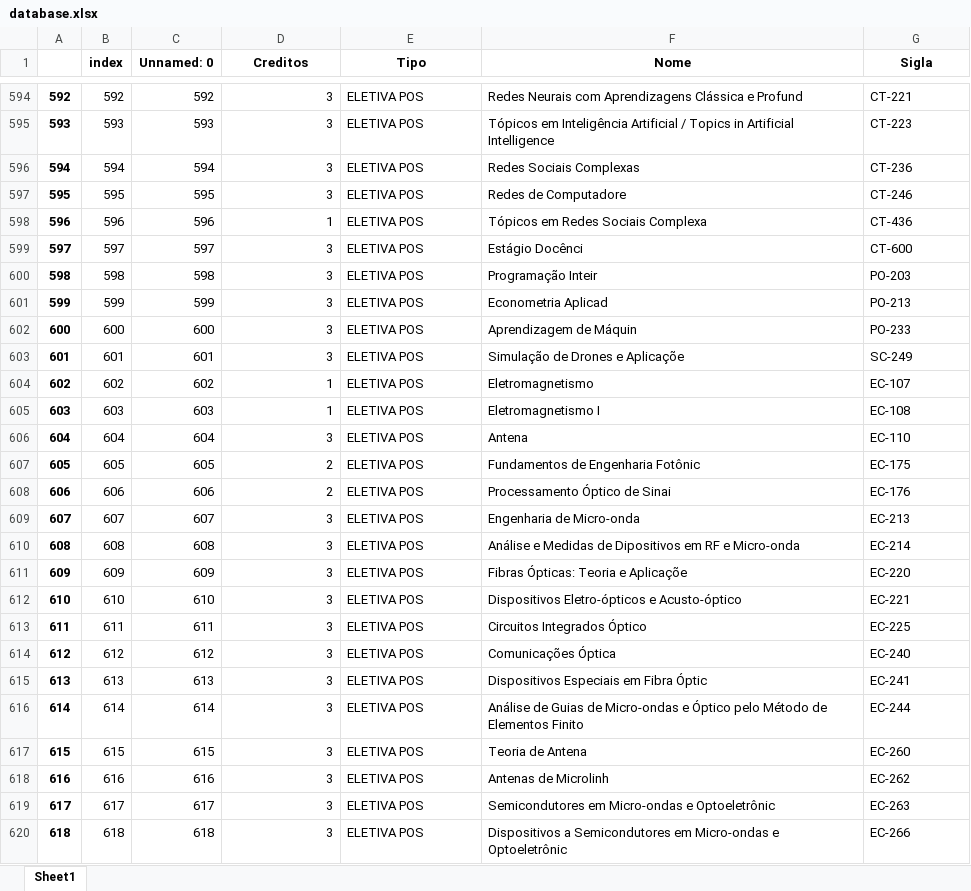
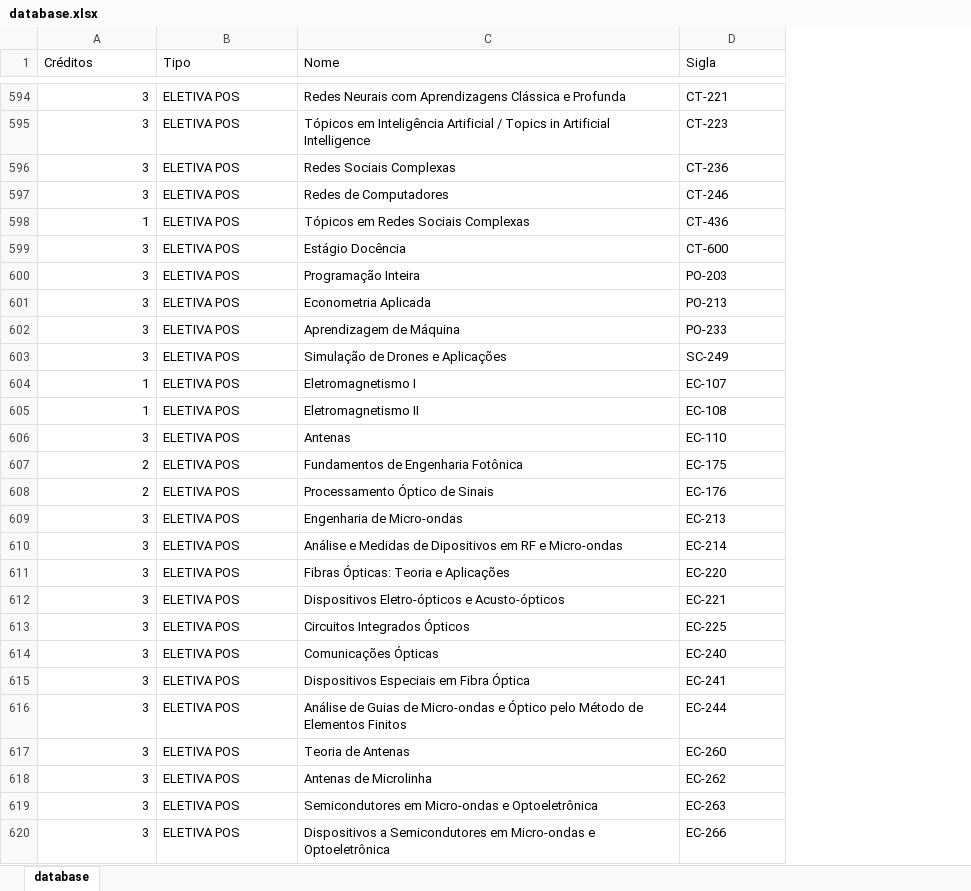
Before and after one commit to BugaM/CR_ITA, an Excel workbook: dataset/database.xlsx, sheet database, drawn as a sheet; only a part is shown, gaps mark what is left out; values as stored, in another font and other column widths than the file's, no borders; removed rows and columns are numbered as before the commit, all else as after; the diff covers the shown part only; the diff names each change by its address in the sheet, - before the commit and + after, or states it on an @@ line.

Commit message:
Update database

```diff
--- a/dataset/database.xlsx (sheet database)
+++ b/dataset/database.xlsx (sheet database)
-sheet tab: Sheet1
+sheet tab: database
-column A, rows 594-620: 592 | 593 | 594 | 595 | 596 | 597 | 598 | 599 | 600 | 601 | 602 | 603 | 604 | 605 | 606 | 607 | 608 | 609 | 610 | 611 | 612 | 613 | 614 | 615 | 616 | 617 | 618
-column B (index), rows 594-620: 592 | 593 | 594 | 595 | 596 | 597 | 598 | 599 | 600 | 601 | 602 | 603 | 604 | 605 | 606 | 607 | 608 | 609 | 610 | 611 | 612 | 613 | 614 | 615 | 616 | 617 | 618
-column C (Unnamed: 0), rows 594-620: 592 | 593 | 594 | 595 | 596 | 597 | 598 | 599 | 600 | 601 | 602 | 603 | 604 | 605 | 606 | 607 | 608 | 609 | 610 | 611 | 612 | 613 | 614 | 615 | 616 | 617 | 618
-A1: Creditos
+A1: Créditos
@@ A1:D1 bold: on → off, alignment: center → left @@
-C594 (Nome): …Clássica e Profund
+C594 (Nome): …Clássica e Profunda
-C597 (Nome): Redes de Computadore
+C597 (Nome): Redes de Computadores
-C598 (Nome): Tópicos em Redes Sociais Complexa
+C598 (Nome): Tópicos em Redes Sociais Complexas
-C599 (Nome): Estágio Docênci
+C599 (Nome): Estágio Docência
-C600 (Nome): Programação Inteir
+C600 (Nome): Programação Inteira
-C601 (Nome): Econometria Aplicad
+C601 (Nome): Econometria Aplicada
-C602 (Nome): Aprendizagem de Máquin
+C602 (Nome): Aprendizagem de Máquina
-C603 (Nome): Simulação de Drones e Aplicaçõe
+C603 (Nome): Simulação de Drones e Aplicações
-C604 (Nome): Eletromagnetismo
+C604 (Nome): Eletromagnetismo I
-C605 (Nome): Eletromagnetismo I
+C605 (Nome): Eletromagnetismo II
-C606 (Nome): Antena
+C606 (Nome): Antenas
-C607 (Nome): Fundamentos de Engenharia Fotônic
+C607 (Nome): Fundamentos de Engenharia Fotônica
-C608 (Nome): Processamento Óptico de Sinai
+C608 (Nome): Processamento Óptico de Sinais
-C609 (Nome): Engenharia de Micro-onda
+C609 (Nome): Engenharia de Micro-ondas
-C610 (Nome): …RF e Micro-onda
+C610 (Nome): …RF e Micro-ondas
-C611 (Nome): Fibras Ópticas: Teoria e Aplicaçõe
+C611 (Nome): Fibras Ópticas: Teoria e Aplicações
-C612 (Nome): Dispositivos Eletro-ópticos e Acusto-óptico
+C612 (Nome): Dispositivos Eletro-ópticos e Acusto-ópticos
-C613 (Nome): Circuitos Integrados Óptico
+C613 (Nome): Circuitos Integrados Ópticos
-C614 (Nome): Comunicações Óptica
+C614 (Nome): Comunicações Ópticas
-C615 (Nome): Dispositivos Especiais em Fibra Óptic
+C615 (Nome): Dispositivos Especiais em Fibra Óptica
-C616 (Nome): …de Elementos Finito
+C616 (Nome): …de Elementos Finitos
-C617 (Nome): Teoria de Antena
+C617 (Nome): Teoria de Antenas
-C618 (Nome): Antenas de Microlinh
+C618 (Nome): Antenas de Microlinha
-C619 (Nome): …Micro-ondas e Optoeletrônic
+C619 (Nome): …Micro-ondas e Optoeletrônica
-C620 (Nome): …Micro-ondas e Optoeletrônic
+C620 (Nome): …Micro-ondas e Optoeletrônica
```
Also changed, not shown: 510 edited cells elsewhere in this sheet.
